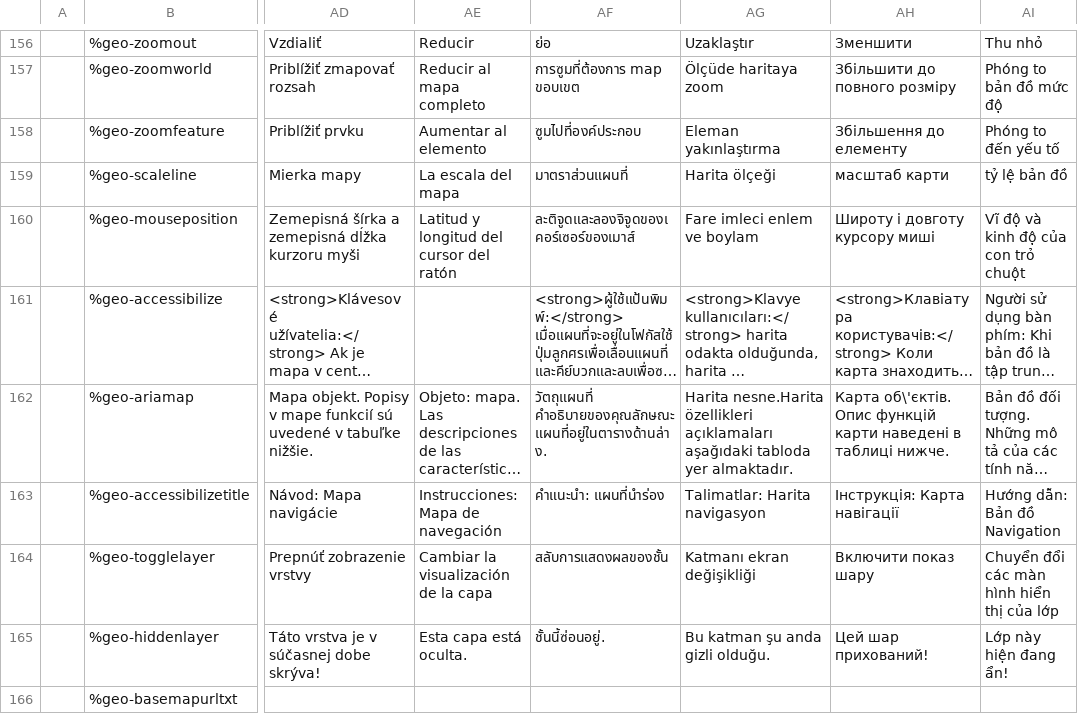
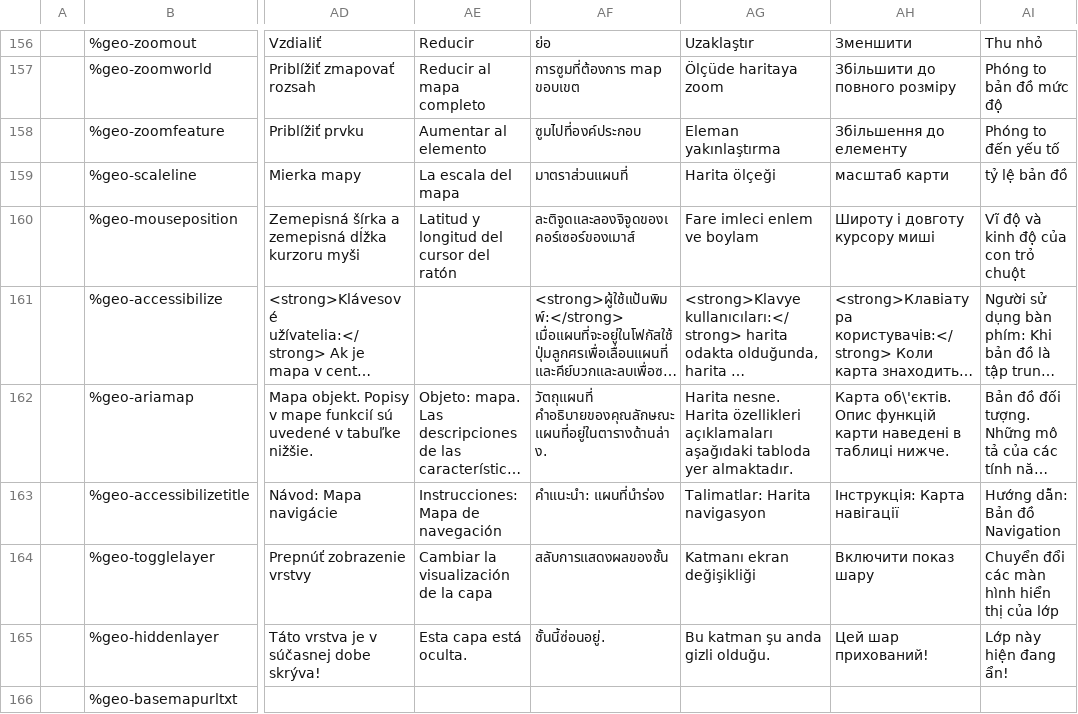
Before and after one commit to zhishare751283865MelindaSmith/wet-boew, a CSV file: src/i18n/i18n.csv, drawn as a sheet; only a part is shown, gaps mark what is left out; long unchanged cells end in …; the diff names each change by its address in the sheet, - before the commit and + after, or states it on an @@ line.

Commit message:
i18n: Update with latest translations from master

```diff
--- a/src/i18n/i18n.csv
+++ b/src/i18n/i18n.csv
-AG162: Harita nesne.Harita özellikleri açıklamaları…
+AG162: Harita nesne. Harita özellikleri açıklamaları…
```
